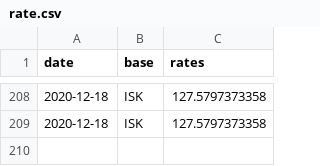
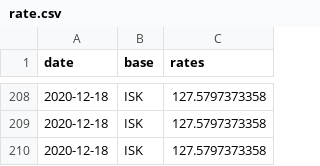
Before and after one commit to filiptronicek/euro-currency, a CSV file: data/ISK/rate.csv, drawn as a sheet; only a part is shown, gaps mark what is left out.

```diff
--- a/data/ISK/rate.csv
+++ b/data/ISK/rate.csv
@@ -209 +209,2 @@ date, base, rates
 2020-12-18,ISK,127.5797373358
+2020-12-18,ISK,127.5797373358
```
Also changed, not shown: data/CZK/rate.csv, data/HUF/rate.csv, 30 other files.
